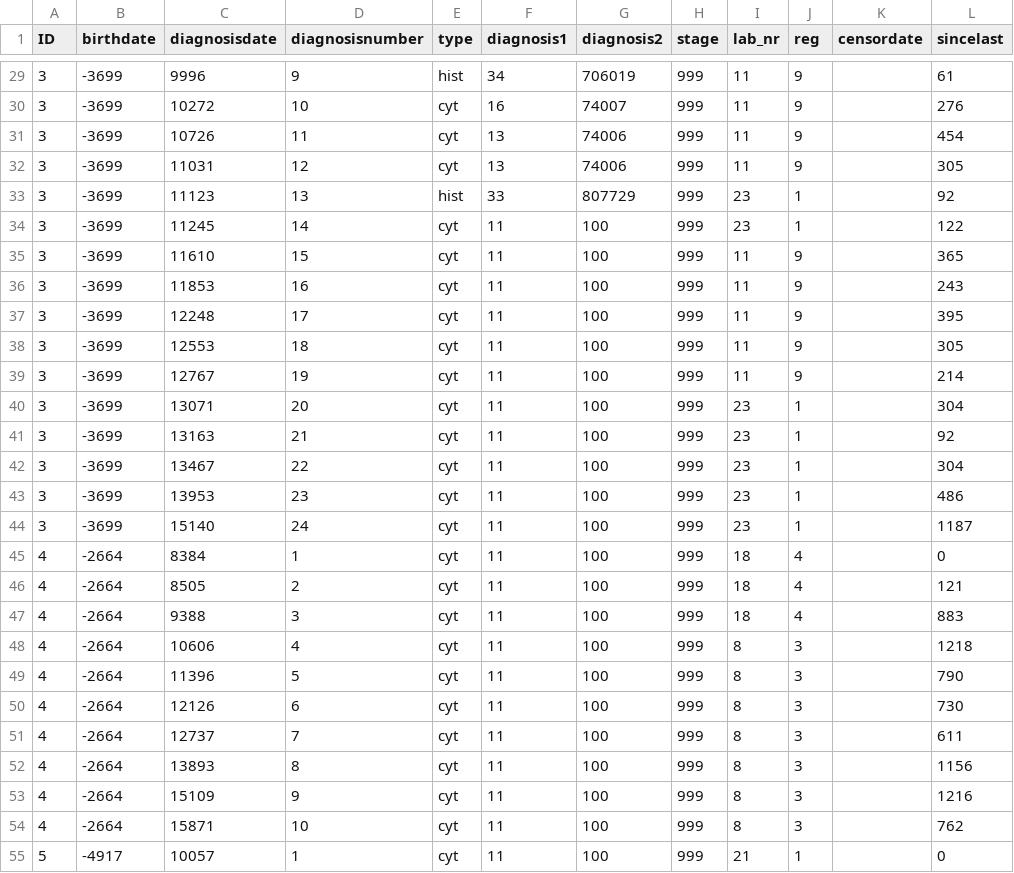
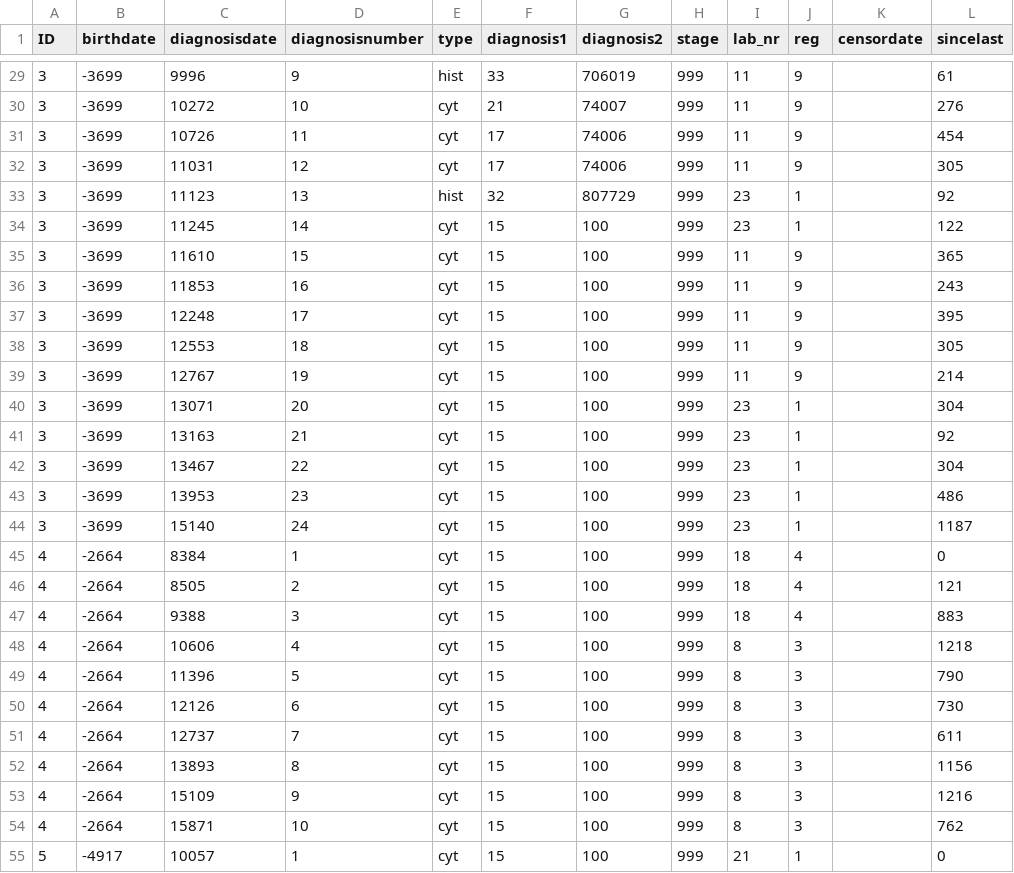
Before and after one commit to manoelhortaribeiro/Portinari, a CSV file: preprocessing/preprocessed/opencrab/opencrab_processed_sample.csv, drawn as a sheet; only a part is shown, gaps mark what is left out; the diff covers the shown part only; the diff names each change by its address in the sheet, - before the commit and + after, or states it on an @@ line.

Commit message:
Implement diagnosis changes.

```diff
--- a/preprocessing/preprocessed/opencrab/opencrab_processed_sample.csv
+++ b/preprocessing/preprocessed/opencrab/opencrab_processed_sample.csv
-F29 (diagnosis1): 34
+F29 (diagnosis1): 33
-F30 (diagnosis1): 16
+F30 (diagnosis1): 21
-F31:F32 (diagnosis1): 13
+F31:F32 (diagnosis1): 17
-F33 (diagnosis1): 33
+F33 (diagnosis1): 32
-F34:F55 (diagnosis1): 11
+F34:F55 (diagnosis1): 15
```
Also changed, not shown: 75 edited cells elsewhere in this file, 5 other files.
